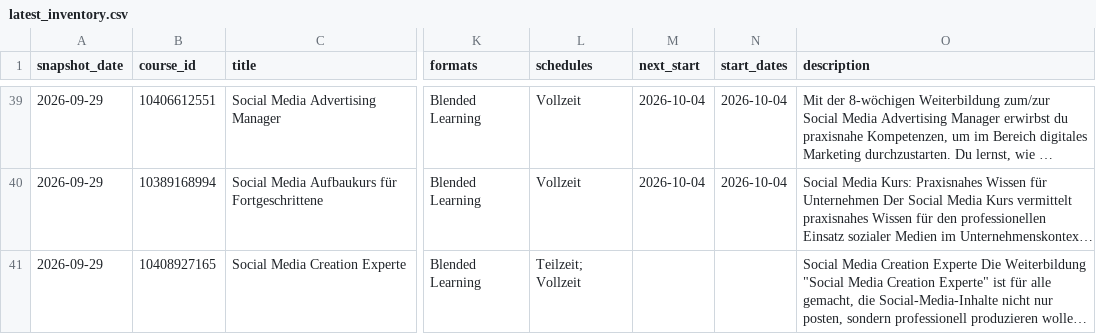
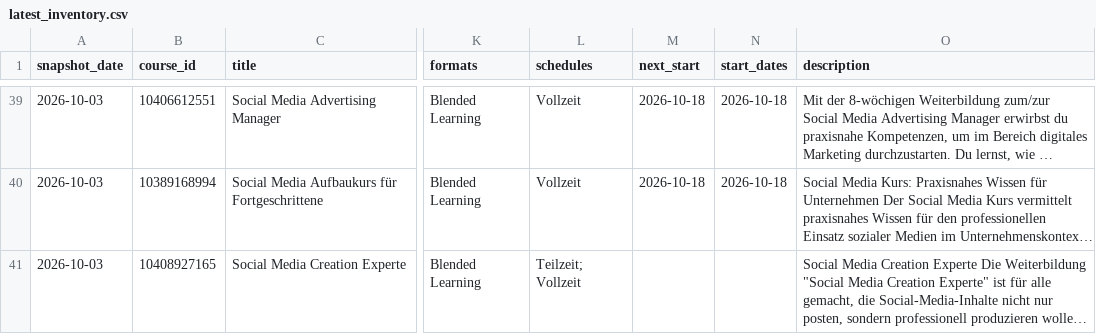
Before and after one commit to oopsrathan-create/Mein_now-crawler, a CSV file: meinnow_crawler/data/latest_inventory.csv, drawn as a sheet; only a part is shown, gaps mark what is left out; long unchanged cells end in …; the diff covers the shown part only; the diff names each change by its address in the sheet, - before the commit and + after, or states it on an @@ line.

```diff
--- a/meinnow_crawler/data/latest_inventory.csv
+++ b/meinnow_crawler/data/latest_inventory.csv
-A39:A41 (snapshot_date): 2026-09-29
+A39:A41 (snapshot_date): 2026-10-03
-M39:M40 (next_start): 2026-10-04
+M39:M40 (next_start): 2026-10-18
-N39:N40 (start_dates): 2026-10-04
+N39:N40 (start_dates): 2026-10-18
```
Also changed, not shown: 120 edited cells elsewhere in this file, meinnow_crawler/data/coverage.csv, meinnow_crawler/data/keyword_discovery.csv, 11 other files.
